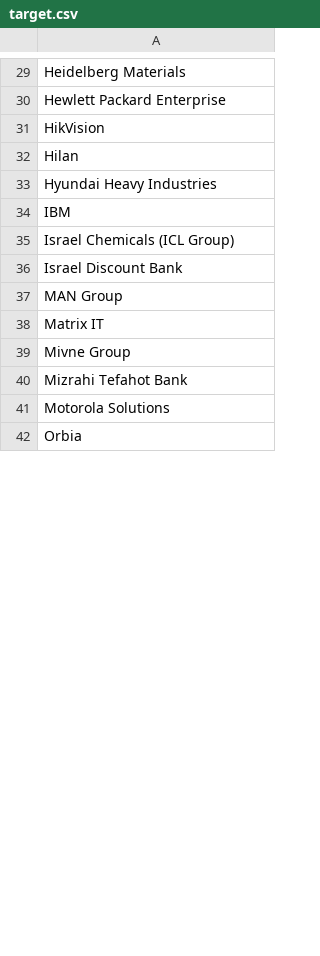
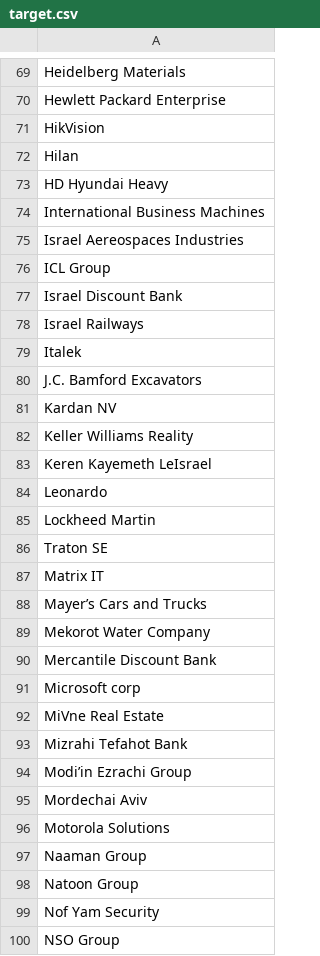
Before and after one commit to tvp-freeports/analysis_finance_reports, a CSV file: src/freeports_analysis/data/target.csv, drawn as a sheet; only a part is shown, gaps mark what is left out; the shorter side is filled out with more unchanged rows; the diff covers the shown part only.

```diff
--- a/src/freeports_analysis/data/target.csv
+++ b/src/freeports_analysis/data/target.csv
@@ -32,10 +72,29 @@ HikVision
 Hilan
-Hyundai Heavy Industries
-IBM
-Israel Chemicals (ICL Group)
+HD Hyundai Heavy
+International Business Machines
+Israel Aereospaces Industries
+ICL Group
 Israel Discount Bank
-MAN Group
+Israel Railways
+Italek
+J.C. Bamford Excavators
+Kardan NV
+Keller Williams Reality
+Keren Kayemeth LeIsrael
+Leonardo
+Lockheed Martin
+Traton SE
 Matrix IT
-Mivne Group
+Mayer’s Cars and Trucks
+Mekorot Water Company
+Mercantile Discount Bank
+Microsoft corp
+MiVne Real Estate
 Mizrahi Tefahot Bank
+Modi’in Ezrachi Group
+Mordechai Aviv
 Motorola Solutions
+Naaman Group
+Natoon Group
+Nof Yam Security
+NSO Group
```
Also changed, not shown: 79 added rows and 12 edited cells elsewhere in this file, 1 other file.
